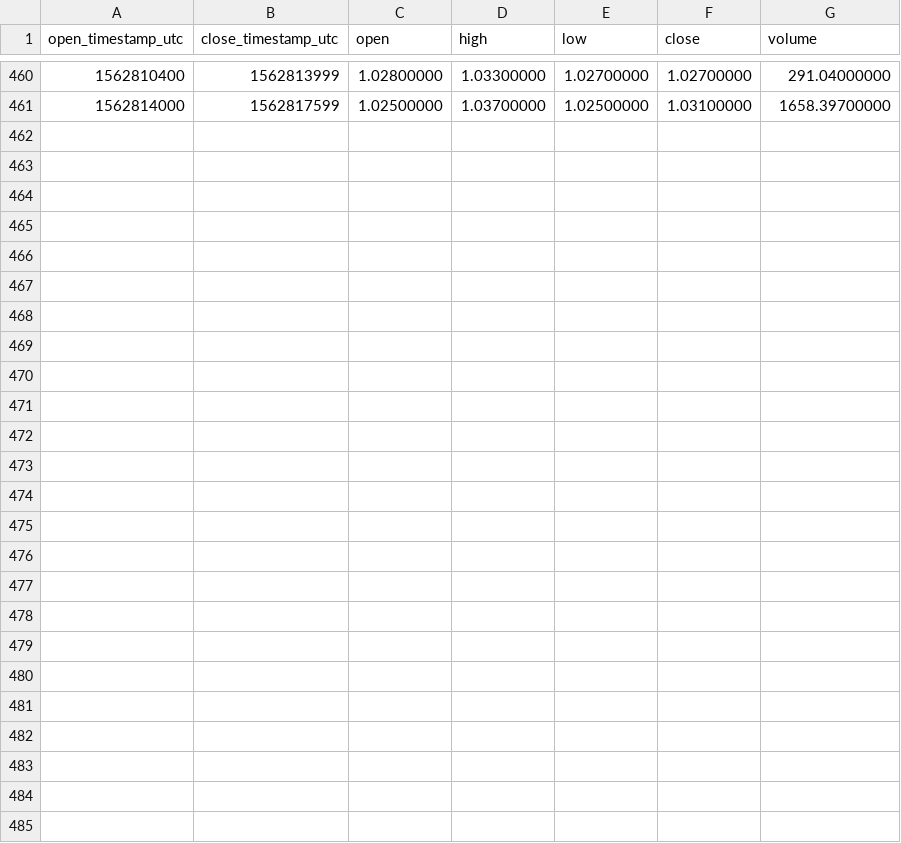
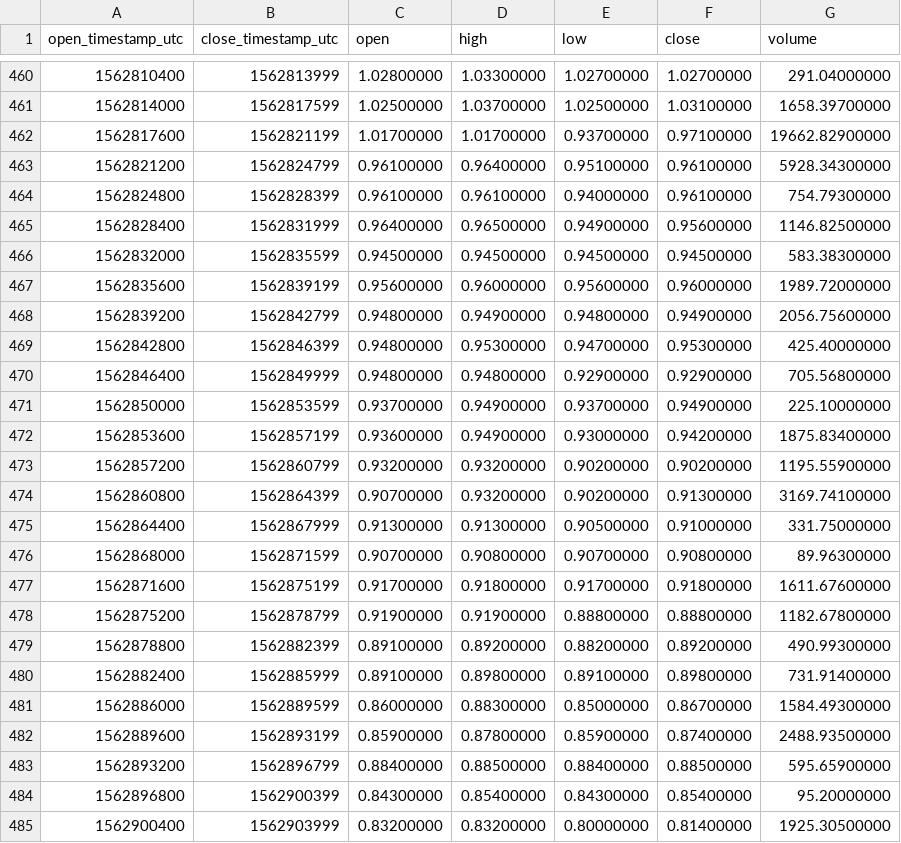
Before and after one commit to cryptobigbro/binance-ALGOUSDC, a CSV file: binance-ALGOUSDC-1h.csv, drawn as a sheet; only a part is shown, gaps mark what is left out; the diff names each change by its address in the sheet, - before the commit and + after, or states it on an @@ line.

Commit message:
Update OHLCV data.

```diff
--- a/binance-ALGOUSDC-1h.csv
+++ b/binance-ALGOUSDC-1h.csv
+row 462: 1562817600 | 1562821199 | 1.01700000 | 1.01700000 | 0.93700000 | 0.97100000 | 19662.82900000
+row 463: 1562821200 | 1562824799 | 0.96100000 | 0.96400000 | 0.95100000 | 0.96100000 | 5928.34300000
+row 464: 1562824800 | 1562828399 | 0.96100000 | 0.96100000 | 0.94000000 | 0.96100000 | 754.79300000
+row 465: 1562828400 | 1562831999 | 0.96400000 | 0.96500000 | 0.94900000 | 0.95600000 | 1146.82500000
+row 466: 1562832000 | 1562835599 | 0.94500000 | 0.94500000 | 0.94500000 | 0.94500000 | 583.38300000
+row 467: 1562835600 | 1562839199 | 0.95600000 | 0.96000000 | 0.95600000 | 0.96000000 | 1989.72000000
+row 468: 1562839200 | 1562842799 | 0.94800000 | 0.94900000 | 0.94800000 | 0.94900000 | 2056.75600000
+row 469: 1562842800 | 1562846399 | 0.94800000 | 0.95300000 | 0.94700000 | 0.95300000 | 425.40000000
+row 470: 1562846400 | 1562849999 | 0.94800000 | 0.94800000 | 0.92900000 | 0.92900000 | 705.56800000
+row 471: 1562850000 | 1562853599 | 0.93700000 | 0.94900000 | 0.93700000 | 0.94900000 | 225.10000000
+row 472: 1562853600 | 1562857199 | 0.93600000 | 0.94900000 | 0.93000000 | 0.94200000 | 1875.83400000
+row 473: 1562857200 | 1562860799 | 0.93200000 | 0.93200000 | 0.90200000 | 0.90200000 | 1195.55900000
+row 474: 1562860800 | 1562864399 | 0.90700000 | 0.93200000 | 0.90200000 | 0.91300000 | 3169.74100000
+row 475: 1562864400 | 1562867999 | 0.91300000 | 0.91300000 | 0.90500000 | 0.91000000 | 331.75000000
+row 476: 1562868000 | 1562871599 | 0.90700000 | 0.90800000 | 0.90700000 | 0.90800000 | 89.96300000
+row 477: 1562871600 | 1562875199 | 0.91700000 | 0.91800000 | 0.91700000 | 0.91800000 | 1611.67600000
+row 478: 1562875200 | 1562878799 | 0.91900000 | 0.91900000 | 0.88800000 | 0.88800000 | 1182.67800000
+row 479: 1562878800 | 1562882399 | 0.89100000 | 0.89200000 | 0.88200000 | 0.89200000 | 490.99300000
+row 480: 1562882400 | 1562885999 | 0.89100000 | 0.89800000 | 0.89100000 | 0.89800000 | 731.91400000
+row 481: 1562886000 | 1562889599 | 0.86000000 | 0.88300000 | 0.85000000 | 0.86700000 | 1584.49300000
+row 482: 1562889600 | 1562893199 | 0.85900000 | 0.87800000 | 0.85900000 | 0.87400000 | 2488.93500000
+row 483: 1562893200 | 1562896799 | 0.88400000 | 0.88500000 | 0.88400000 | 0.88500000 | 595.65900000
+row 484: 1562896800 | 1562900399 | 0.84300000 | 0.85400000 | 0.84300000 | 0.85400000 | 95.20000000
+row 485: 1562900400 | 1562903999 | 0.83200000 | 0.83200000 | 0.80000000 | 0.81400000 | 1925.30500000
```
Also changed, not shown: binance-ALGOUSDC-1d.csv, 1 other file.
